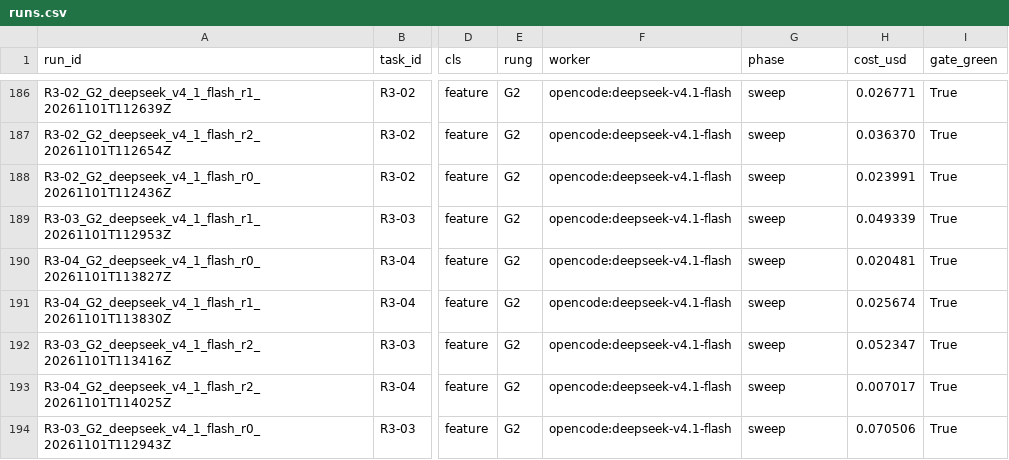
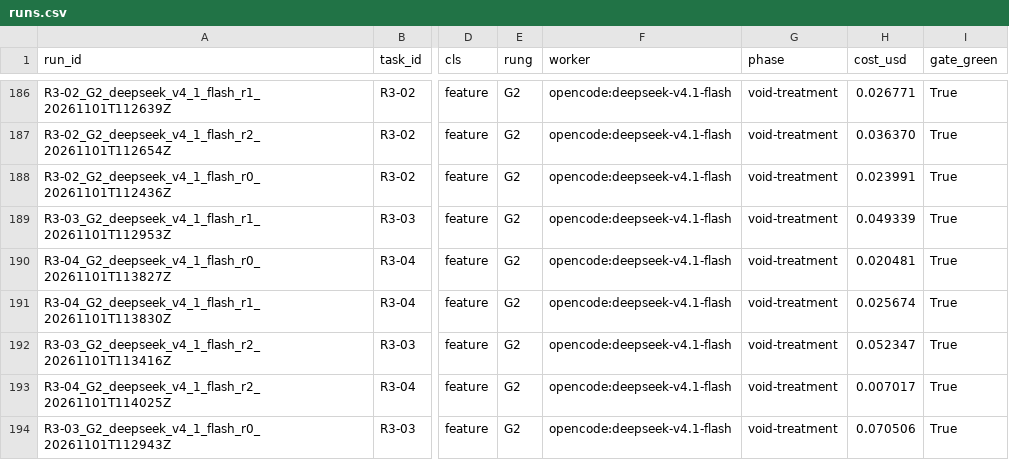
Before and after one commit to RealNarcissus/Foreman, a CSV file: ledger/runs.csv, drawn as a sheet; only a part is shown, gaps mark what is left out; the diff covers the shown part only; the diff names each change by its address in the sheet, - before the commit and + after, or states it on an @@ line.

Commit message:
g2: all 36 runs were G1 in disguise — fail closed, re-run
static_analysis skipped itself whenever FOREMAN_CODEQL_ENABLE was unset, and
returned ok=True while doing it. The sweep shell never had the variable, so every
G2 run received G1 treatment and was recorded as G2. The aggregates looked
perfectly plausible (36/36, zero escapes); only the per-gate detail showed it.

- static_analysis now fails the gate when the variable is unset
- runner refuses to start a rung whose static_analysis cannot be delivered
- the 36 affected rows are marked void-treatment, not deleted
- R3-04's reference no longer uses str.isdigit(), which accepted characters like
  the superscript two and raised ValueError instead of BadParameter. Found by the
  reviewer during plumbing validation.

```diff
--- a/ledger/runs.csv
+++ b/ledger/runs.csv
-G186:G194 (phase): sweep
+G186:G194 (phase): void-treatment
```
Also changed, not shown: 27 edited cells elsewhere in this file, 8 other files.
